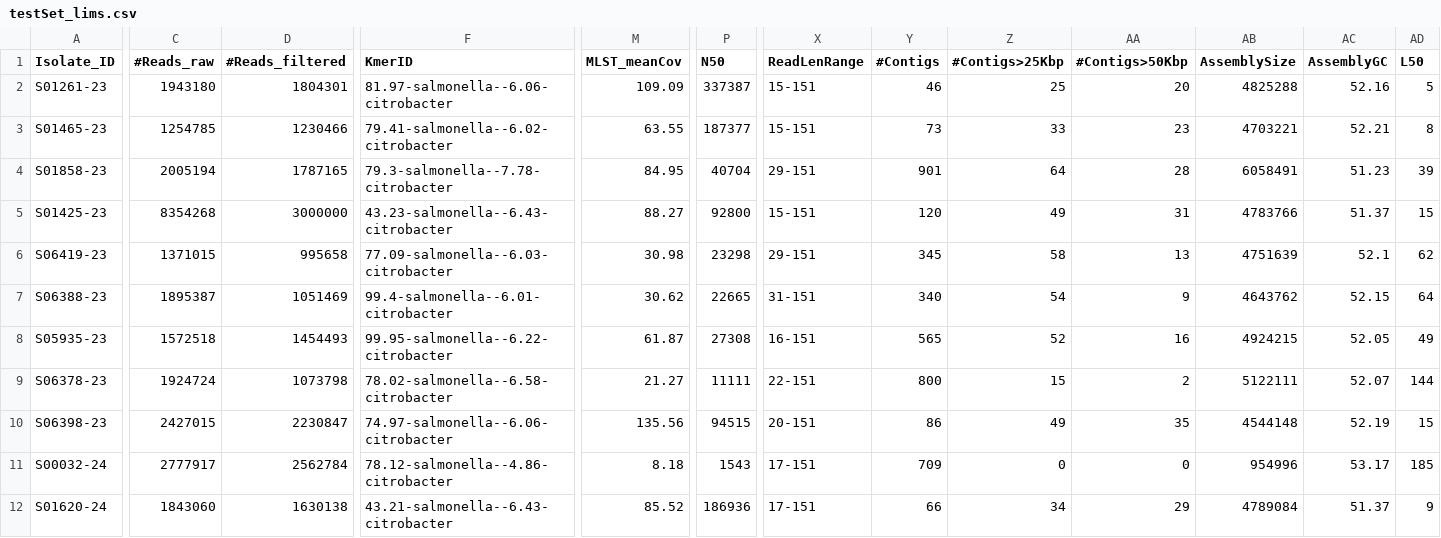
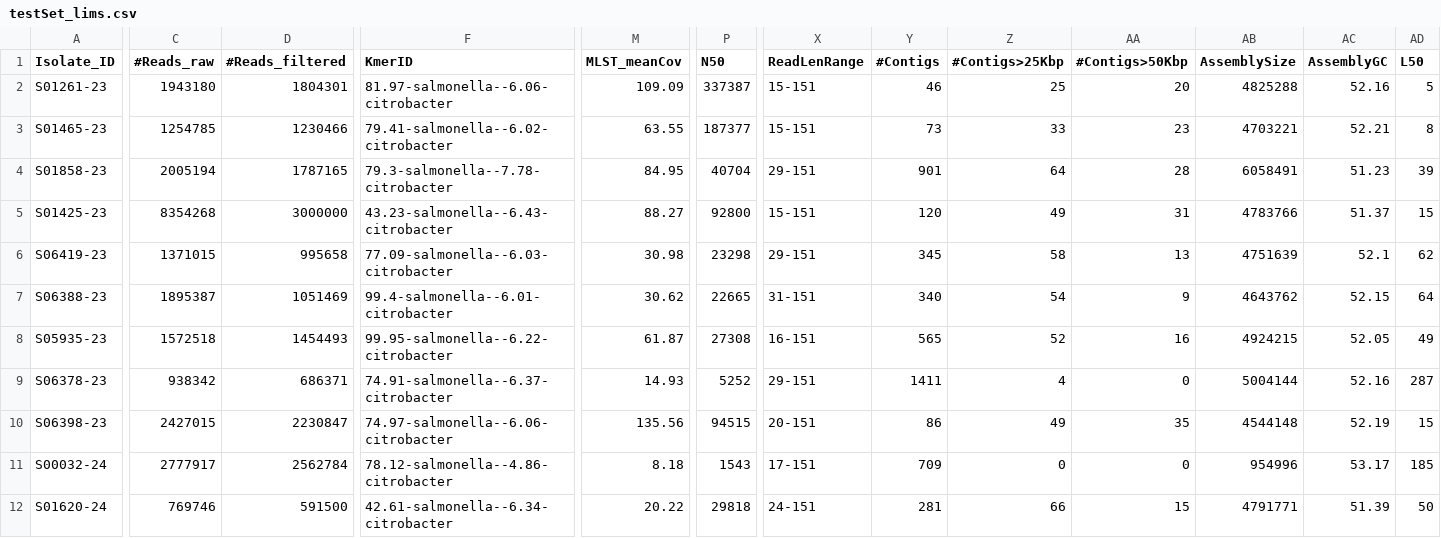
Before and after one commit to APHA-BAC/NextflowSerotypingPipeline, a CSV file: lims_rules/testSet_lims.csv, drawn as a sheet; only a part is shown, gaps mark what is left out; the diff covers the shown part only; the diff names each change by its address in the sheet, - before the commit and + after, or states it on an @@ line.

Commit message:
Changed where KmerID is checked for. Changes how isolates with vaccine but wrong consensus are tagged as

```diff
--- a/lims_rules/testSet_lims.csv
+++ b/lims_rules/testSet_lims.csv
-C9 (#Reads_raw): 1924724
+C9 (#Reads_raw): 938342
-D9 (#Reads_filtered): 1073798
+D9 (#Reads_filtered): 686371
-F9 (KmerID): 78.02-salmonella--6.58-citrobacter
+F9 (KmerID): 74.91-salmonella--6.37-citrobacter
-M9 (MLST_meanCov): 21.27
+M9 (MLST_meanCov): 14.93
-P9 (N50): 11111
+P9 (N50): 5252
-X9 (ReadLenRange): 22-151
+X9 (ReadLenRange): 29-151
-Y9 (#Contigs): 800
+Y9 (#Contigs): 1411
-Z9 (#Contigs>25Kbp): 15
+Z9 (#Contigs>25Kbp): 4
-AA9 (#Contigs>50Kbp): 2
+AA9 (#Contigs>50Kbp): 0
-AB9 (AssemblySize): 5122111
+AB9 (AssemblySize): 5004144
-AC9 (AssemblyGC): 52.07
+AC9 (AssemblyGC): 52.16
-AD9 (L50): 144
+AD9 (L50): 287
-C12 (#Reads_raw): 1843060
+C12 (#Reads_raw): 769746
-D12 (#Reads_filtered): 1630138
+D12 (#Reads_filtered): 591500
-F12 (KmerID): 43.21-salmonella--6.43-citrobacter
+F12 (KmerID): 42.61-salmonella--6.34-citrobacter
-M12 (MLST_meanCov): 85.52
+M12 (MLST_meanCov): 20.22
-P12 (N50): 186936
+P12 (N50): 29818
-X12 (ReadLenRange): 17-151
+X12 (ReadLenRange): 24-151
-Y12 (#Contigs): 66
+Y12 (#Contigs): 281
-Z12 (#Contigs>25Kbp): 34
+Z12 (#Contigs>25Kbp): 66
-AA12 (#Contigs>50Kbp): 29
+AA12 (#Contigs>50Kbp): 15
-AB12 (AssemblySize): 4789084
+AB12 (AssemblySize): 4791771
-AC12 (AssemblyGC): 51.37
+AC12 (AssemblyGC): 51.39
-AD12 (L50): 9
+AD12 (L50): 50
```
Also changed, not shown: 26 edited cells elsewhere in this file, 1 other file.
